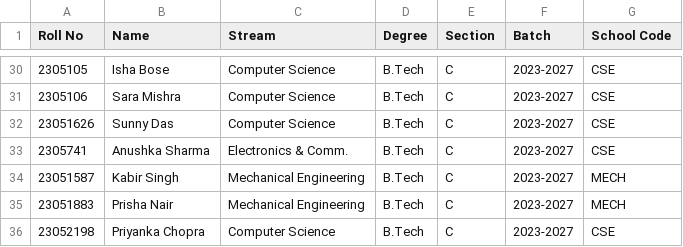
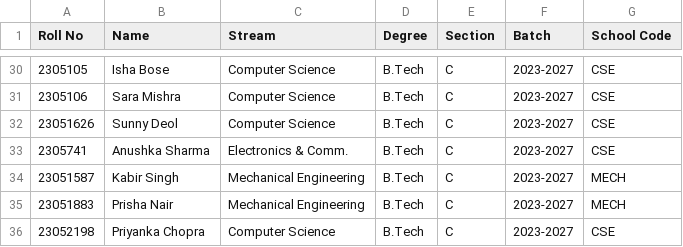
Before and after one commit to Cosmic-Infinity/Exam_E, a CSV file: Data/test_data/1_students.csv, drawn as a sheet; only a part is shown, gaps mark what is left out.

```diff
--- a/Data/test_data/1_students.csv
+++ b/Data/test_data/1_students.csv
@@ -31,3 +31,3 @@ Roll No,Name,Stream,Degree,Section,Batch,School Code
 2305106,Sara Mishra,Computer Science,B.Tech,C,2023-2027,CSE
-23051626,Sunny Das,Computer Science,B.Tech,C,2023-2027,CSE
+23051626,Sunny Deol,Computer Science,B.Tech,C,2023-2027,CSE
 2305741,Anushka Sharma,Electronics & Comm.,B.Tech,C,2023-2027,CSE
```
Also changed, not shown: Data/test_data/2_teachers.csv.
